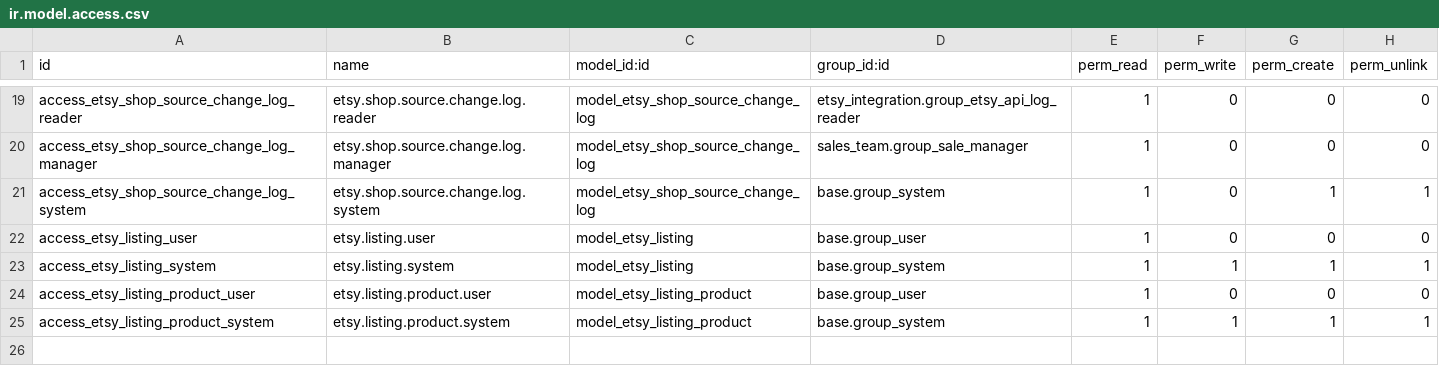
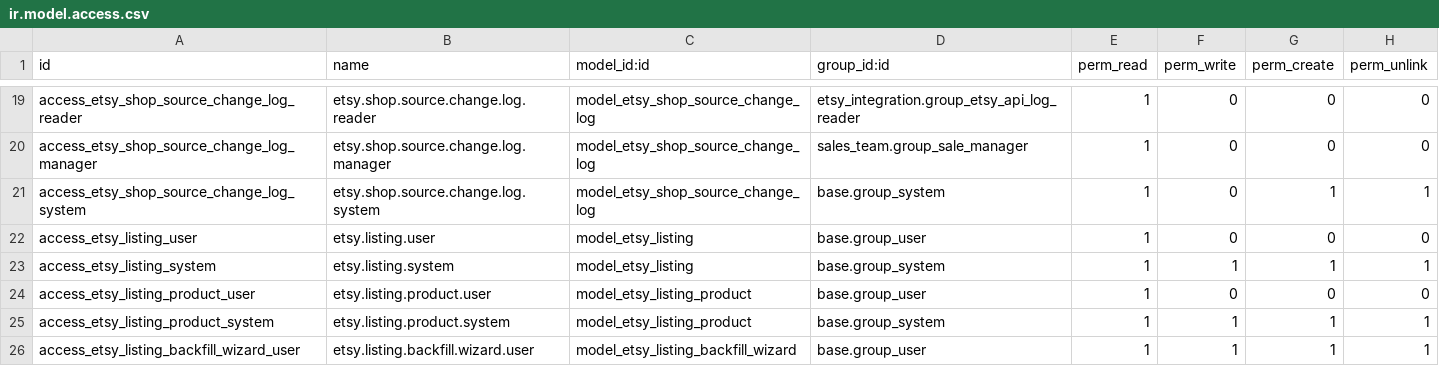
Before and after one commit to baoha-erptek/odoo, a CSV file: custom_addons/etsy_integration/security/ir.model.access.csv, drawn as a sheet; only a part is shown, gaps mark what is left out; the diff names each change by its address in the sheet, - before the commit and + after, or states it on an @@ line.

Commit message:
[etsy_integration] feat(P-HUB-BACKFILL): Etsy listing → product hub backfill
Spec 009 US6 / P-HUB-BACKFILL. Reads local etsy.listing + etsy.listing.product
mirror (no outbound Etsy call) for a chosen shop and ensures the multichannel
hub's product.template + product.channel.status rows exist for each matched
variant's parent template.

Completes sub-phase 3b — all 5 hub-foundation slices landed today.

New TransientModel etsy.listing.backfill.wizard:
- shop_id Many2one + matched_count + unmatched_count + unmatched_skus text
- _check_ba_or_raise() FR-017 23rd confirmation
- action_backfill(): bounded .sudo() on product.channel.status + template
  M2M write; iterates etsy.listing where state='active' + state='active' →
  etsy.listing.product variants; for variants with product_id (matched via
  P-LIST-INV-PULL SKU discovery): ensures x_channel_applicability_ids
  contains etsy channel + creates product.channel.status row if missing
  (idempotent — seen_templates set + existence check; external_ref only
  updated if currently empty); for unmatched variants (product_id NULL):
  surfaced in unmatched_skus, NOT auto-created (security boundary against
  attacker-controlled vendor data per spec US6)

Form view + 1 ACL row (transient, base.group_user). Manifest data list updated.

Tests: 8 (2 Phase-1 + 6 Phase-2) — matched-creates-channel-status,
adds-applicability, idempotency (2nd run no-op), never-overwrites-BA-edited
applicability, unmatched-reported-not-auto-created, FR-017 gate (non-BA
AccessError BEFORE any status create).

Reviews: security-reviewer flagged HIGH (missing FR-017 access test) +
3 MEDIUM (sudo justification comments) — ALL addressed inline before
commit. APPROVED after fixes.

Verify: full etsy_integration 538 tests 0 NEW failures (25 pre-existing
baseline confirmed via `git stash` baseline run — NOT regressions);
-u clean; debug grep clean.

Deferred follow-up R-HUB-BACKFILL-1: per-row Create-product / Skip-flag-
Etsy-only choice for unmatched SKUs (spec T030 partial). JaHandmadeArt
pilot variants are SKU-matched so non-blocker.

Manifest: etsy_integration 19.0.2.8.0 → 19.0.2.9.0.

```diff
--- a/custom_addons/etsy_integration/security/ir.model.access.csv
+++ b/custom_addons/etsy_integration/security/ir.model.access.csv
+row 26: access_etsy_listing_backfill_wizard_user | etsy.listing.backfill.wizard.user | model_etsy_listing_backfill_wizard | base.group_user | 1 | 1 | 1 | 1
```
Also changed, not shown: 9 other files.
